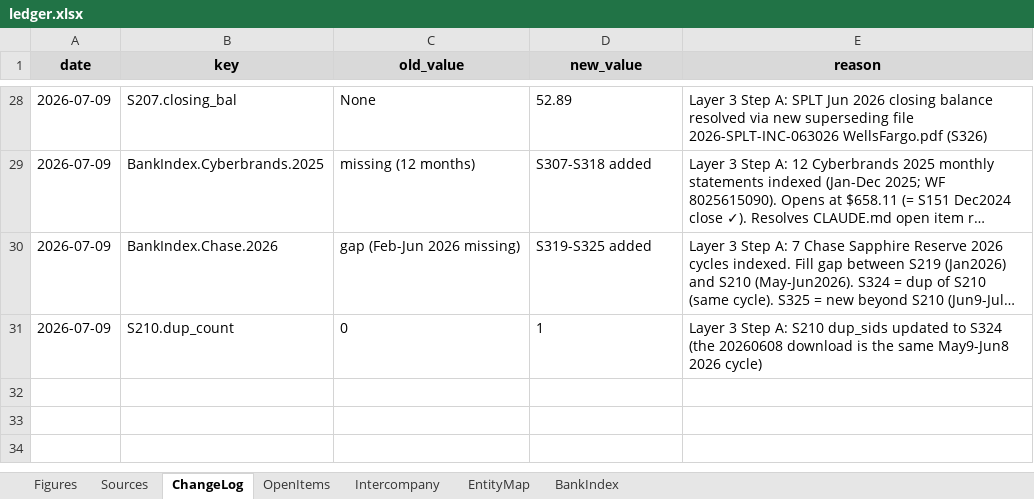
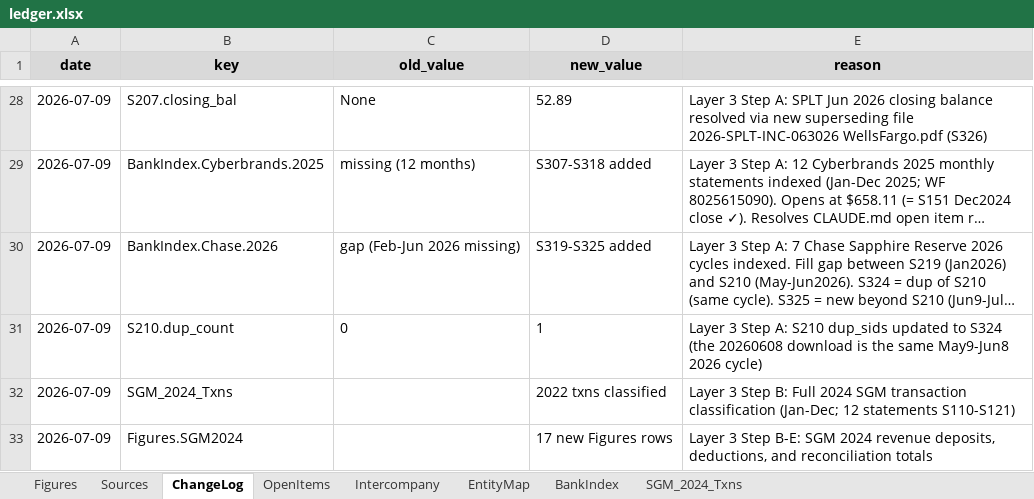
Before and after one commit to ArizeNwosu/StoneSupplyCo, an Excel workbook: Downloads/Splitflask-Financials/ledger.xlsx, sheet ChangeLog, drawn as a sheet; only a part is shown, gaps mark what is left out; long unchanged cells end in …; values as stored, in another font and other column widths than the file's, no borders; the diff names each change by its address in the sheet, - before the commit and + after, or states it on an @@ line.

```diff
--- a/Downloads/Splitflask-Financials/ledger.xlsx (sheet ChangeLog)
+++ b/Downloads/Splitflask-Financials/ledger.xlsx (sheet ChangeLog)
+sheet tab: SGM_2024_Txns
+row 32: 2026-07-09 | SGM_2024_Txns |  | 2022 txns classified | Layer 3 Step B: Full 2024 SGM transaction classification (Jan-Dec; 12 statements S110-S121)
+row 33: 2026-07-09 | Figures.SGM2024 |  | 17 new Figures rows | Layer 3 Step B-E: SGM 2024 revenue deposits, deductions, and reconciliation totals
```
Also changed, not shown: sheet Figures, sheet OpenItems, sheet Intercompany, 1 other file.
